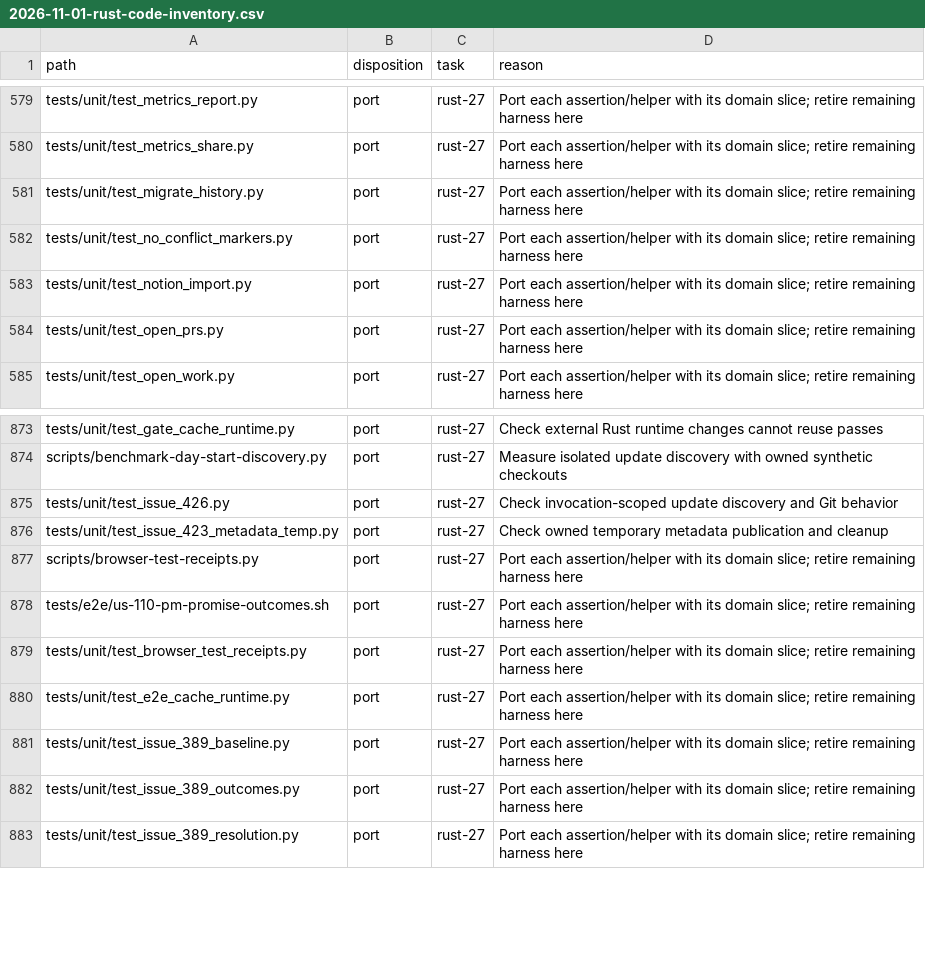
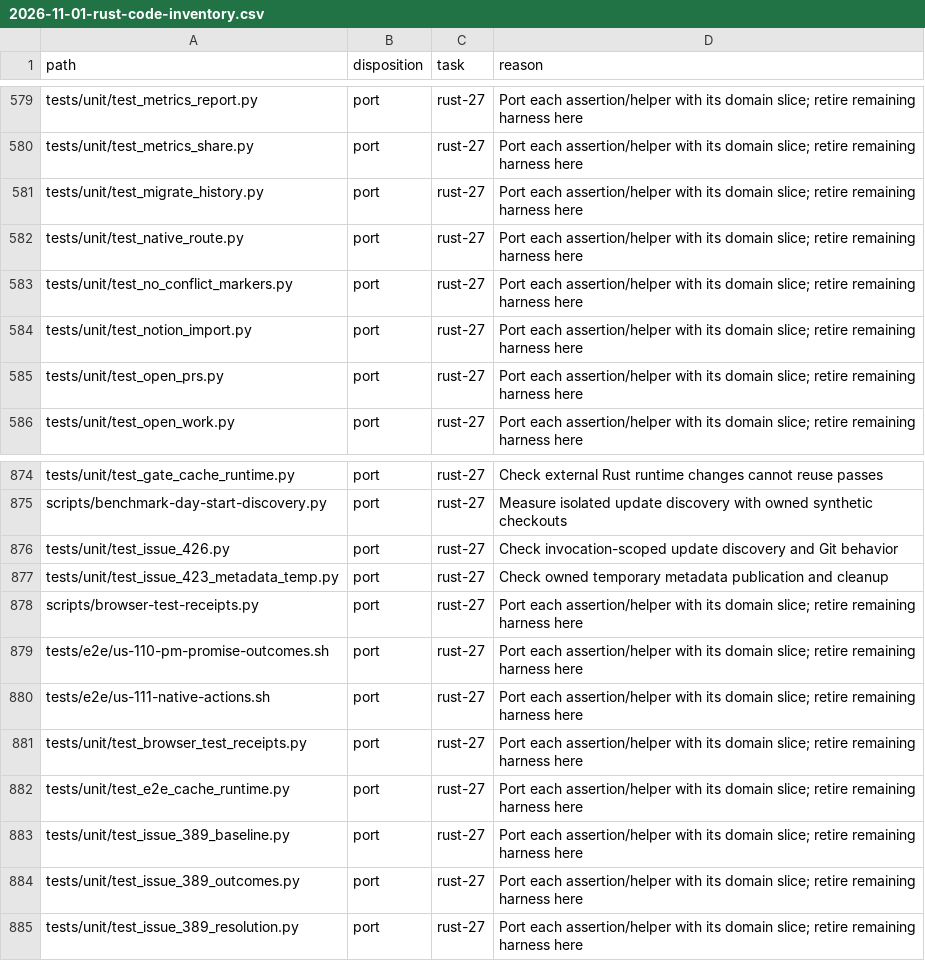
Before and after one commit to fyodoriv/careerbrew, a CSV file: docs/plans/2026-11-01-rust-code-inventory.csv, drawn as a sheet; only a part is shown, gaps mark what is left out; the diff names each change by its address in the sheet, - before the commit and + after, or states it on an @@ line.

```diff
--- a/docs/plans/2026-11-01-rust-code-inventory.csv
+++ b/docs/plans/2026-11-01-rust-code-inventory.csv
+row 582: tests/unit/test_native_route.py | port | rust-27 | Port each assertion/helper with its domain slice; retire remaining harness here
+row 880: tests/e2e/us-111-native-actions.sh | port | rust-27 | Port each assertion/helper with its domain slice; retire remaining harness here
```
Also changed, not shown: 8 other files.
